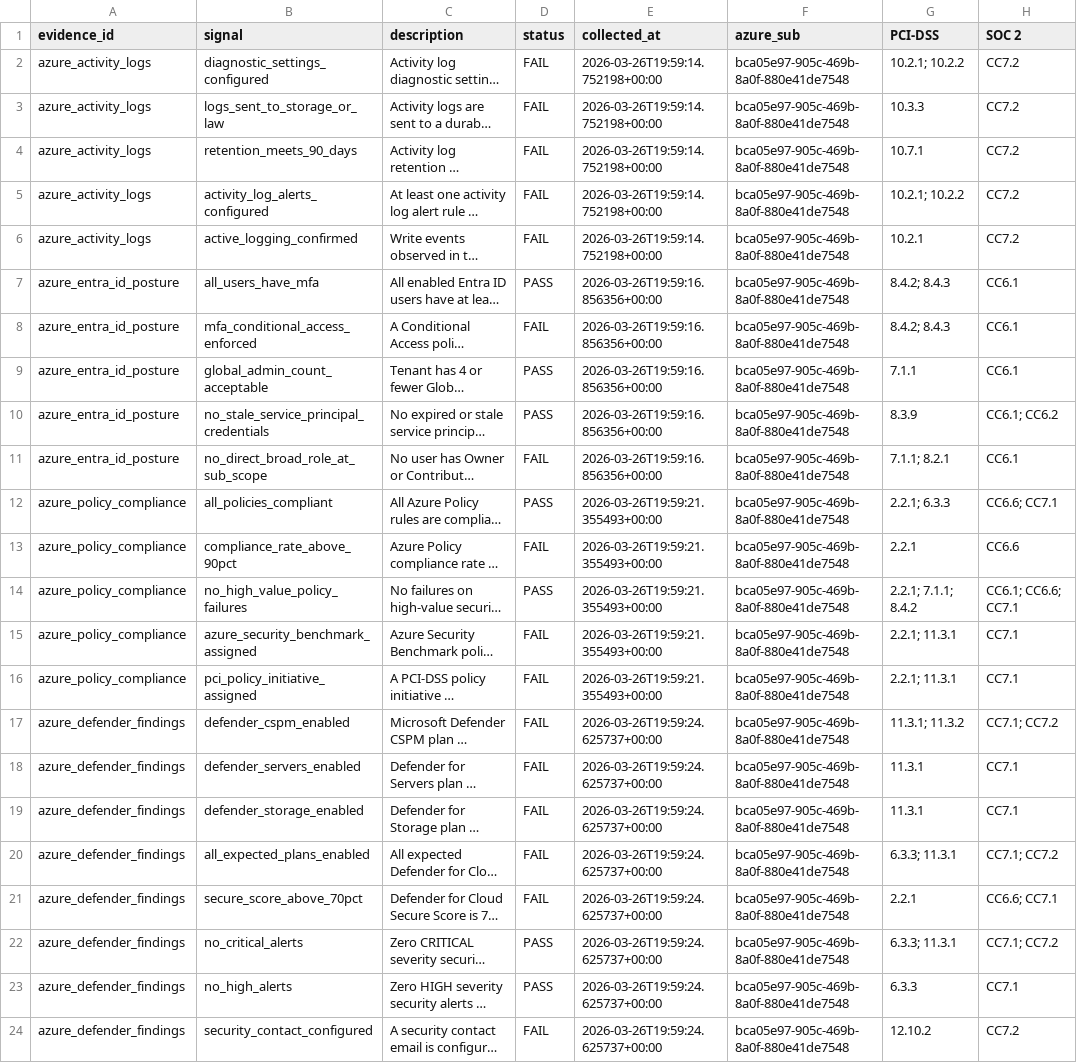
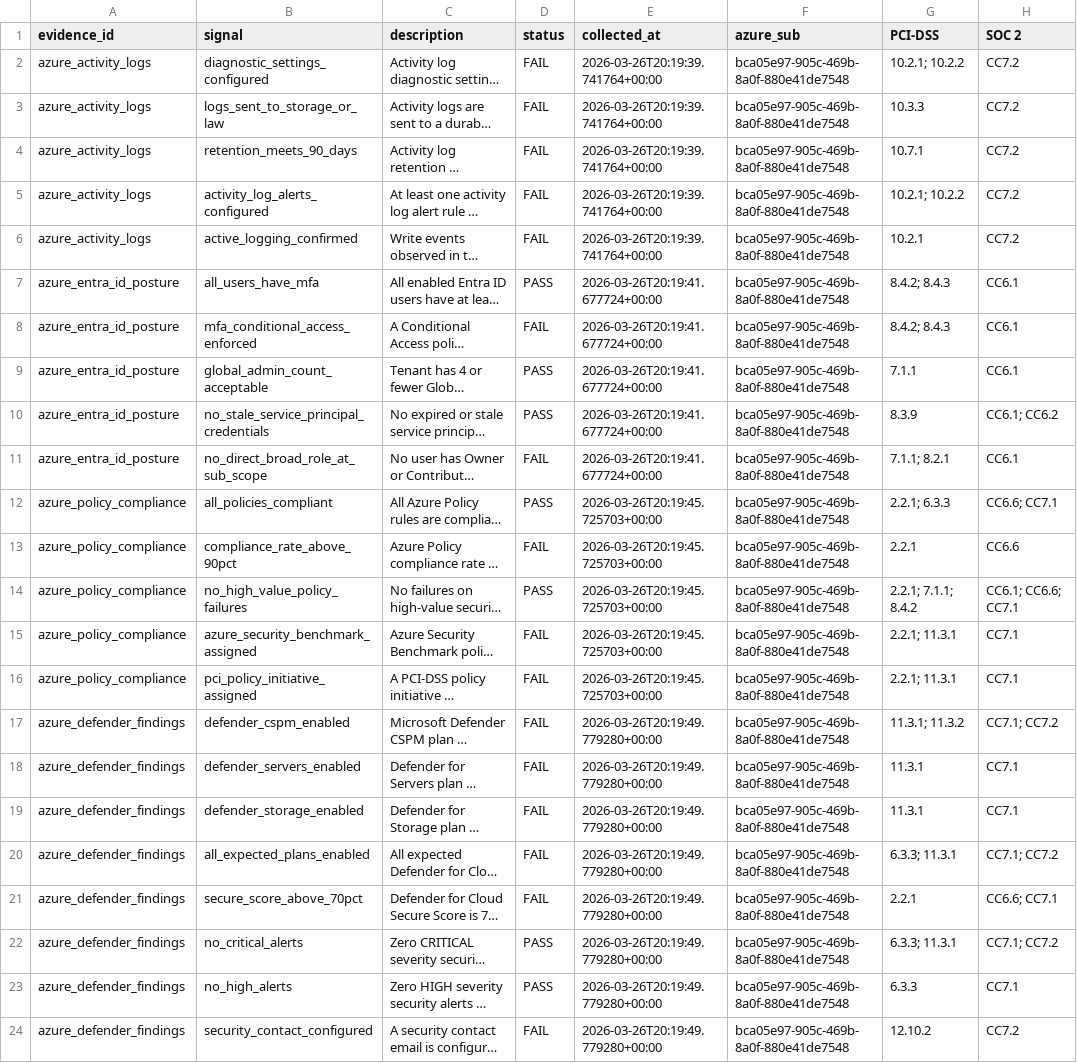
Before and after one commit to reeshiri/azure-compliance-as-code, a CSV file: reports/01_summary.csv, drawn as a sheet; only a part is shown; long unchanged cells end in …; the diff names each change by its address in the sheet, - before the commit and + after, or states it on an @@ line.

```diff
--- a/reports/01_summary.csv
+++ b/reports/01_summary.csv
-E2:E6 (collected_at): 2026-03-26T19:59:14.752198+00:00
+E2:E6 (collected_at): 2026-03-26T20:19:39.741764+00:00
-E7:E11 (collected_at): 2026-03-26T19:59:16.856356+00:00
+E7:E11 (collected_at): 2026-03-26T20:19:41.677724+00:00
-E12:E16 (collected_at): 2026-03-26T19:59:21.355493+00:00
+E12:E16 (collected_at): 2026-03-26T20:19:45.725703+00:00
-E17:E24 (collected_at): 2026-03-26T19:59:24.625737+00:00
+E17:E24 (collected_at): 2026-03-26T20:19:49.779280+00:00
```
Also changed, not shown: 4 other files.
